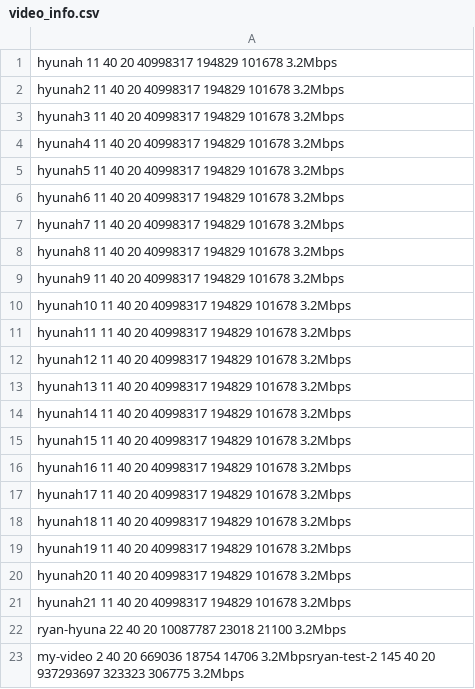
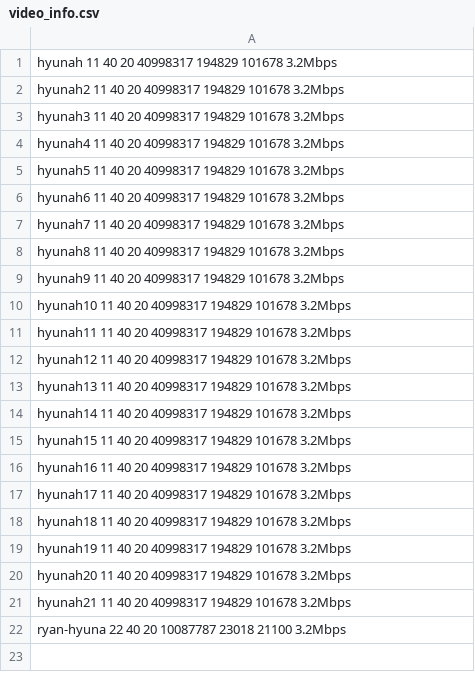
Before and after one commit to kw1jjang/CalVoD, a CSV file: config/video_info.csv, drawn as a sheet.

Commit message:
fixed small syntax error in video_info.csv

```diff
--- a/config/video_info.csv
+++ b/config/video_info.csv
@@ -22,2 +22 @@ hyunah21 11 40 20 40998317 194829 101678 3.2Mbps
 ryan-hyuna 22 40 20 10087787 23018 21100 3.2Mbps
-my-video 2 40 20 669036 18754 14706 3.2Mbpsryan-test-2 145 40 20 937293697 323323 306775 3.2Mbps
```
